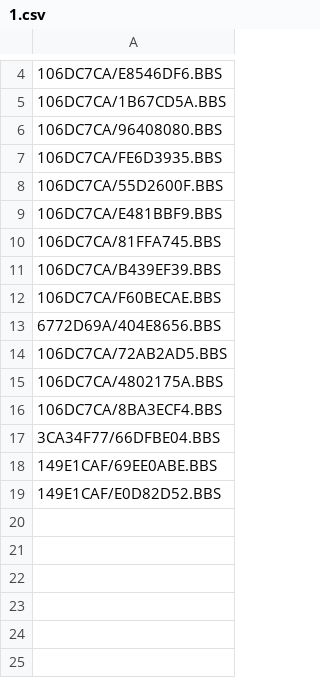
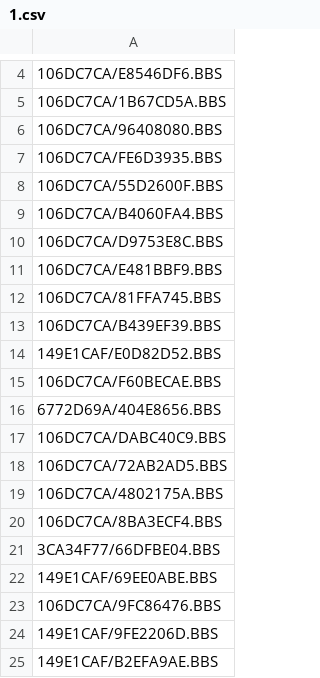
Before and after one commit to emallove/BeatBuddyCard2, a CSV file: PLAYLISTS/1.csv, drawn as a sheet; only a part is shown, gaps mark what is left out.

```diff
--- a/PLAYLISTS/1.csv
+++ b/PLAYLISTS/1.csv
@@ -8,2 +8,4 @@
 106DC7CA/55D2600F.BBS
+106DC7CA/B4060FA4.BBS
+106DC7CA/D9753E8C.BBS
 106DC7CA/E481BBF9.BBS
@@ -11,4 +13,6 @@
 106DC7CA/B439EF39.BBS
+149E1CAF/E0D82D52.BBS
 106DC7CA/F60BECAE.BBS
 6772D69A/404E8656.BBS
+106DC7CA/DABC40C9.BBS
 106DC7CA/72AB2AD5.BBS
@@ -18,2 +22,4 @@
 149E1CAF/69EE0ABE.BBS
-149E1CAF/E0D82D52.BBS
+106DC7CA/9FC86476.BBS
+149E1CAF/9FE2206D.BBS
+149E1CAF/B2EFA9AE.BBS
```
Also changed, not shown: PLAYLISTS/2.csv, PLAYLISTS/config.csv, 17 other files.
